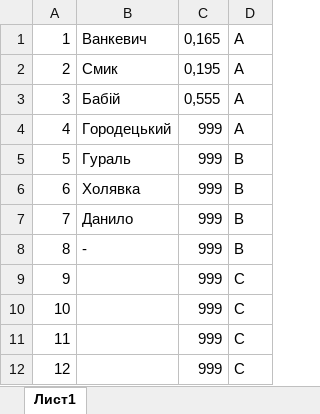
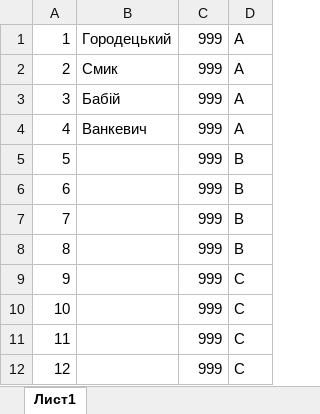
Before and after one commit to Poison018/Slotcar-Horodetskylap, an Excel workbook: zase4kak/bin/Debug/Lap_time.xlsx, sheet Лист1, drawn as a sheet; only a part is shown; values as stored, in another font and other column widths than the file's, no borders; the diff names each change by its address in the sheet, - before the commit and + after, or states it on an @@ line.

```diff
--- a/zase4kak/bin/Debug/Lap_time.xlsx (sheet Лист1)
+++ b/zase4kak/bin/Debug/Lap_time.xlsx (sheet Лист1)
-B1: Ванкевич
+B1: Городецький
-C1: 0,165
+C1: 999
-C2: 0,195
+C2: 999
-C3: 0,555
+C3: 999
-B4: Городецький
+B4: Ванкевич
-B5: Гураль
+B5: (empty)
-B6: Холявка
+B6: (empty)
-B7: Данило
+B7: (empty)
-B8: -
+B8: (empty)
```
Also changed, not shown: 12 other files.
